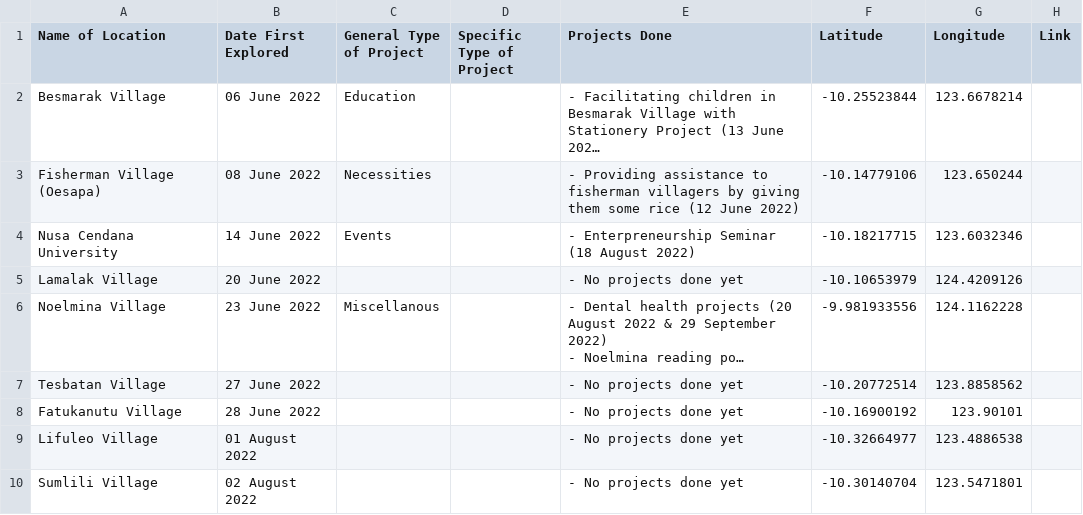
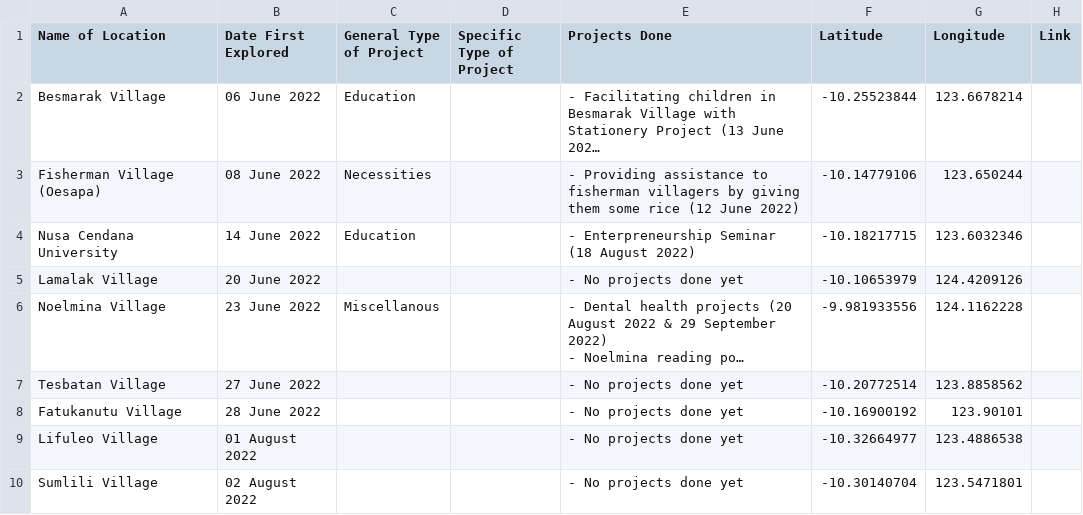
Before and after one commit to kilyjun/GVH-Visualization, a CSV file: kupangGeolocation221120.csv, drawn as a sheet; only a part is shown; long unchanged cells end in …; the diff names each change by its address in the sheet, - before the commit and + after, or states it on an @@ line.

Commit message:
Update kupangGeolocation221120.csv

```diff
--- a/kupangGeolocation221120.csv
+++ b/kupangGeolocation221120.csv
-C4 (General Type of Project): Events
+C4 (General Type of Project): Education
```
